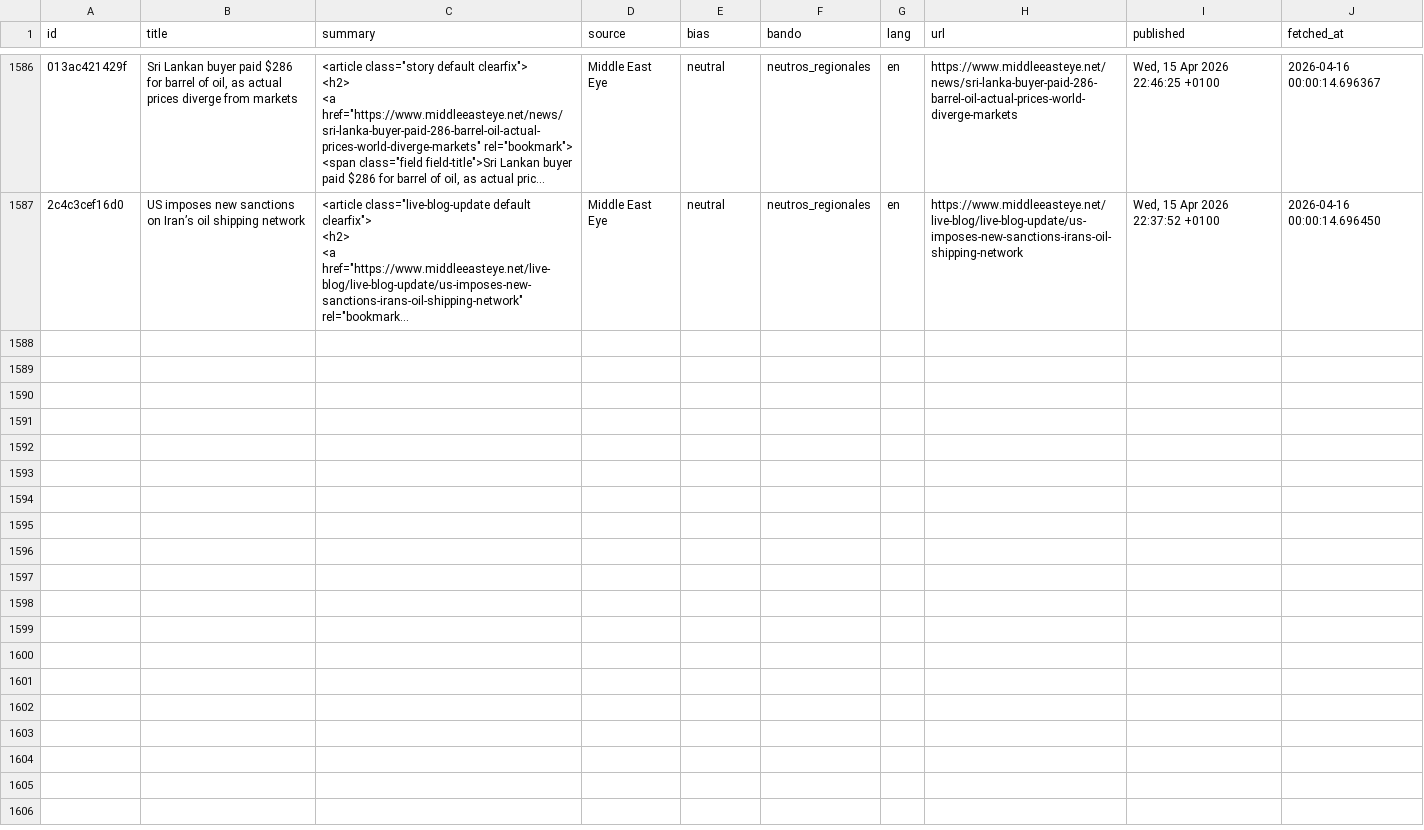
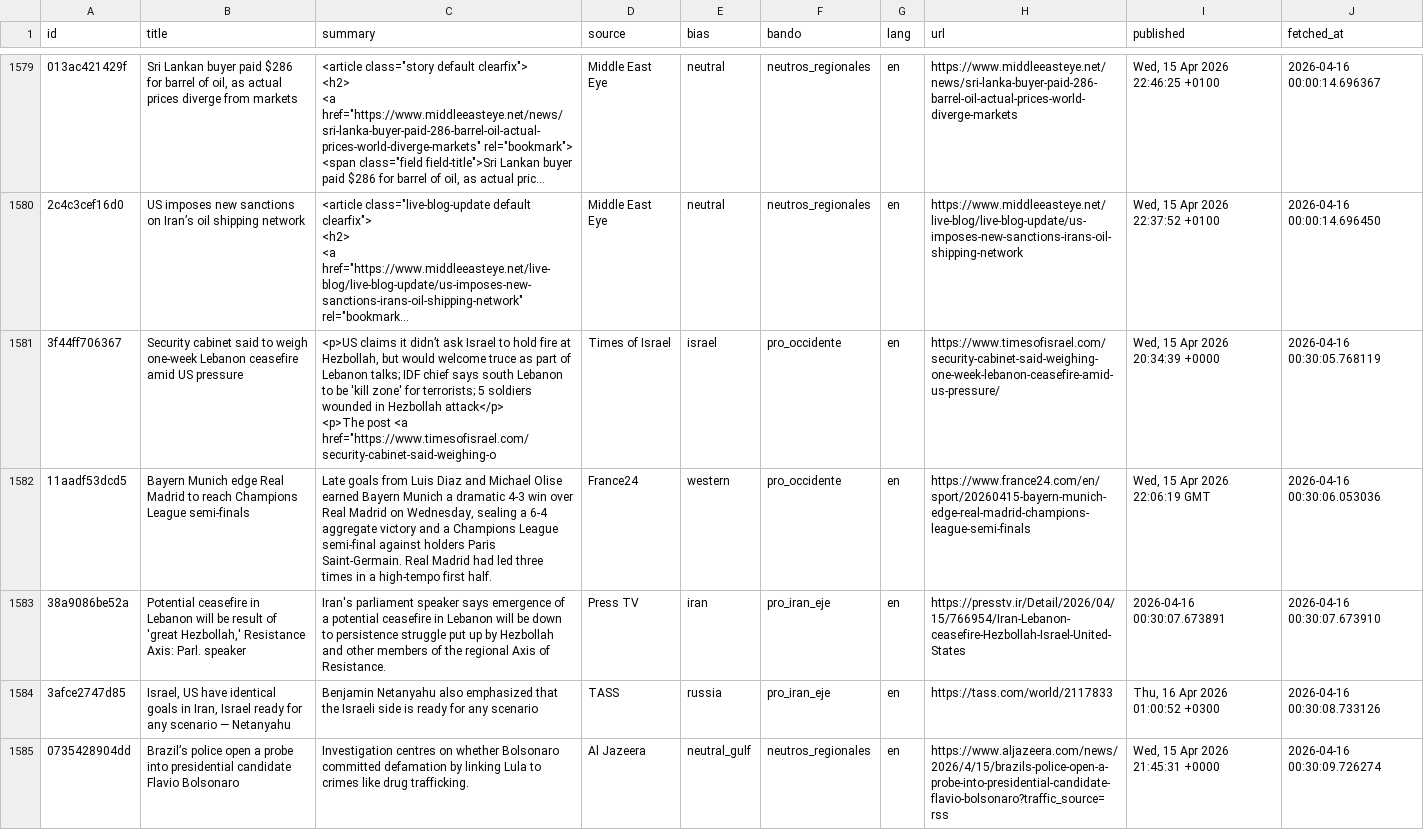
Before and after one commit to mcasrom/iran-osint-monitor, a CSV file: data/processed/iran_news.csv, drawn as a sheet; only a part is shown, gaps mark what is left out; long unchanged cells end in …; ↵ is a line break in a cell; the diff covers the shown part only; the diff names each change by its address in the sheet, - before the commit and + after, or states it on an @@ line.

```diff
--- a/data/processed/iran_news.csv
+++ b/data/processed/iran_news.csv
+row 1581: 3f44ff706367 | Security cabinet said to weigh one-week Lebanon ceasefire amid US pressure | <p>US claims it didn’t ask Israel to hold fire at Hezbollah, but would welcome truce as part of Lebanon talks; IDF chief says south Lebanon to be 'kill zone' for terrorists; 5 soldiers wounded in Hezbollah attack</p> ↵ <p>The post <a href="https://www.timesofisrael.com/security-cabinet-said-weighing-o | Times of Israel | israel | pro_occidente | en | https://www.timesofisrael.com/security-cabinet-said-weighing-one-week-lebanon-ceasefire-amid-us-pressure/ | Wed, 15 Apr 2026 20:34:39 +0000 | 2026-04-16 00:30:05.768119
+row 1582: 11aadf53dcd5 | Bayern Munich edge Real Madrid to reach Champions League semi-finals | Late goals from Luis Diaz and Michael Olise earned Bayern Munich a dramatic 4-3 win over Real Madrid on Wednesday, sealing a 6-4 aggregate victory and a Champions League semi-final against holders Paris Saint-Germain. Real Madrid had led three times in a high-tempo first half. | France24 | western | pro_occidente | en | https://www.france24.com/en/sport/20260415-bayern-munich-edge-real-madrid-champions-league-semi-finals | Wed, 15 Apr 2026 22:06:19 GMT | 2026-04-16 00:30:06.053036
+row 1583: 38a9086be52a | Potential ceasefire in Lebanon will be result of 'great Hezbollah,' Resistance Axis: Parl. speaker | Iran's parliament speaker says emergence of a potential ceasefire in Lebanon will be down to persistence struggle put up by Hezbollah and other members of the regional Axis of Resistance. | Press TV | iran | pro_iran_eje | en | https://presstv.ir/Detail/2026/04/15/766954/Iran-Lebanon-ceasefire-Hezbollah-Israel-United-States | 2026-04-16 00:30:07.673891 | 2026-04-16 00:30:07.673910
+row 1584: 3afce2747d85 | Israel, US have identical goals in Iran, Israel ready for any scenario — Netanyahu | Benjamin Netanyahu also emphasized that the Israeli side is ready for any scenario | TASS | russia | pro_iran_eje | en | https://tass.com/world/2117833 | Thu, 16 Apr 2026 01:00:52 +0300 | 2026-04-16 00:30:08.733126
+row 1585: 0735428904dd | Brazil’s police open a probe into presidential candidate Flavio Bolsonaro | Investigation centres on whether Bolsonaro committed defamation by linking Lula to crimes like drug trafficking. | Al Jazeera | neutral_gulf | neutros_regionales | en | https://www.aljazeera.com/news/2026/4/15/brazils-police-open-a-probe-into-presidential-candidate-flavio-bolsonaro?traffic_source=rss | Wed, 15 Apr 2026 21:45:31 +0000 | 2026-04-16 00:30:09.726274
```
Also changed, not shown: 4 added rows and 7 removed rows elsewhere in this file, data/processed/iran_keywords.csv, data/processed/iran_narratives.csv, 7 other files.
